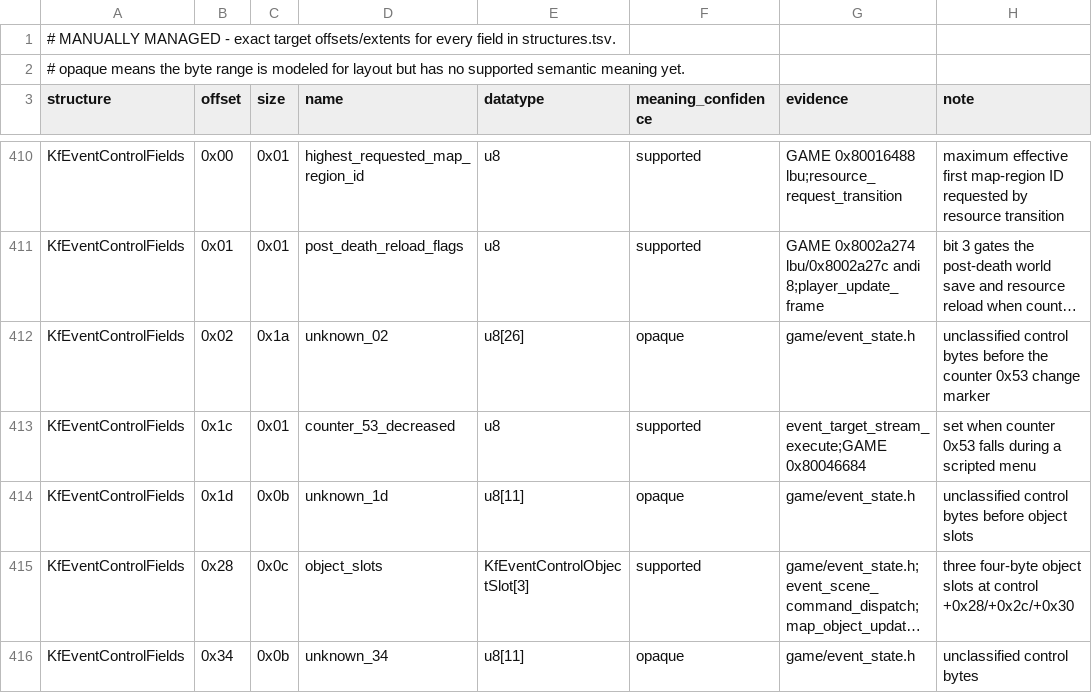
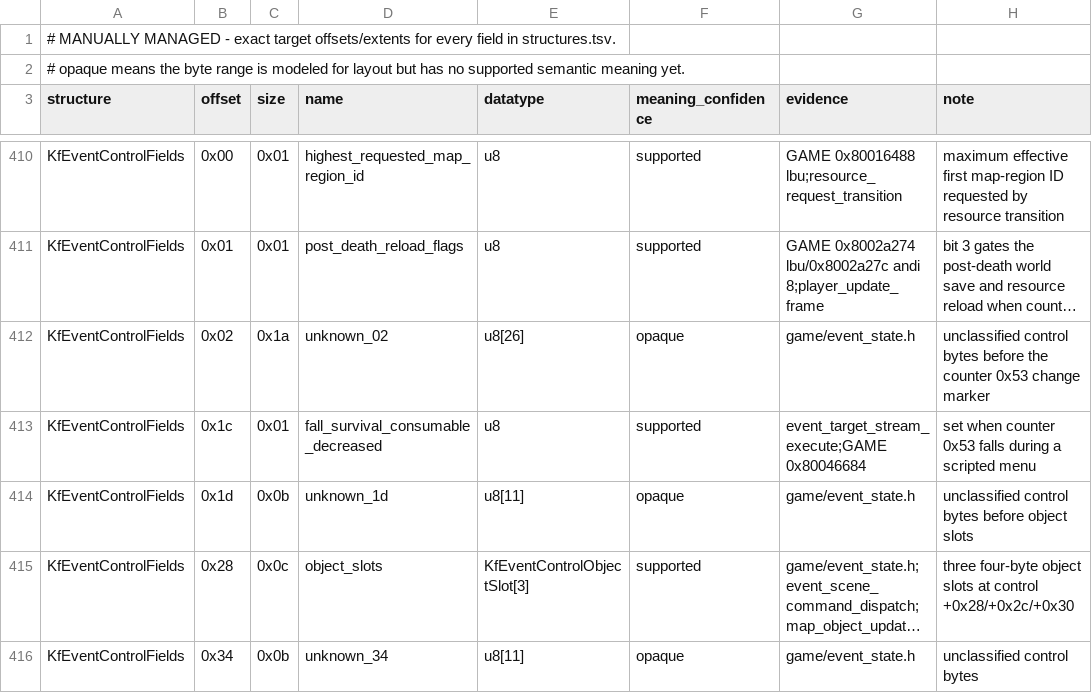
Before and after one commit to Voicedrew11/kings-field-2-decomp, a TSV file: config/retail/structure_fields.tsv, drawn as a sheet; only a part is shown, gaps mark what is left out; long unchanged cells end in …; the diff names each change by its address in the sheet, - before the commit and + after, or states it on an @@ line.

```diff
--- a/config/retail/structure_fields.tsv
+++ b/config/retail/structure_fields.tsv
-D413 (name): counter_53_decreased
+D413 (name): fall_survival_consumable_decreased
```
Also changed, not shown: config/cleanliness/readability-baseline.tsv, docs/boolean-domain-review.tsv, 8 other files.
